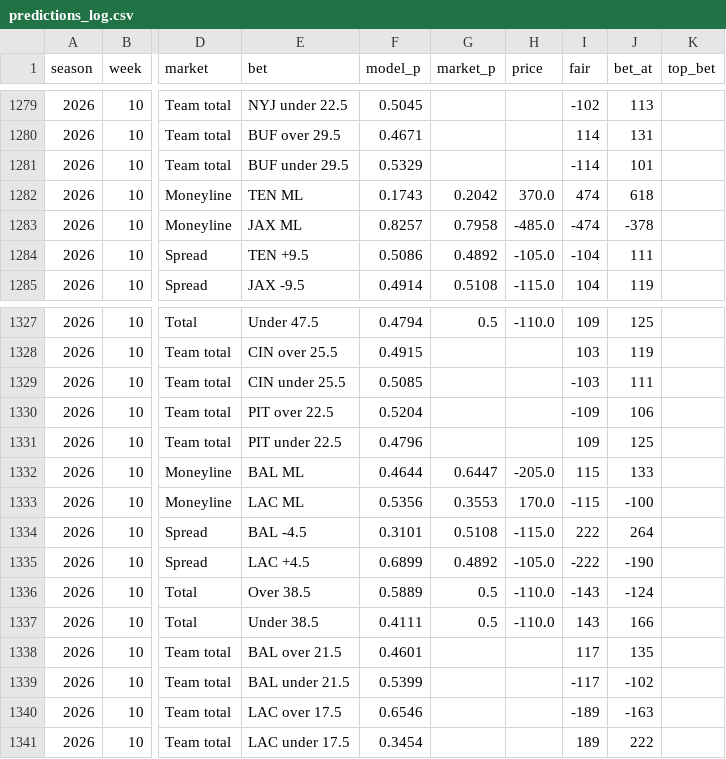
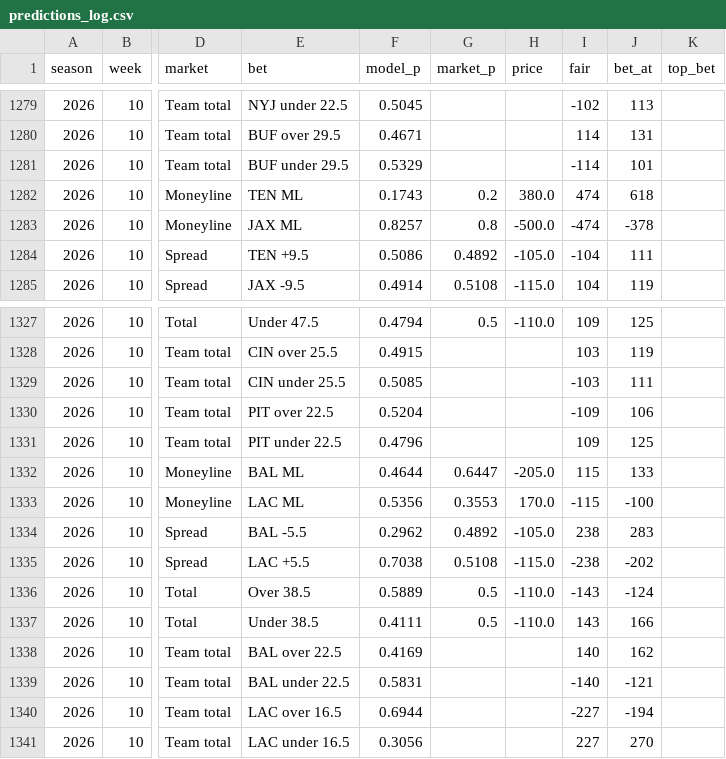
Before and after one commit to HalfWitty/FootballFriend, a CSV file: nfl_data/predictions_log.csv, drawn as a sheet; only a part is shown, gaps mark what is left out; the diff covers the shown part only; the diff names each change by its address in the sheet, - before the commit and + after, or states it on an @@ line.

```diff
--- a/nfl_data/predictions_log.csv
+++ b/nfl_data/predictions_log.csv
-G1282 (market_p): 0.2042
+G1282 (market_p): 0.2
-H1282 (price): 370.0
+H1282 (price): 380.0
-G1283 (market_p): 0.7958
+G1283 (market_p): 0.8
-H1283 (price): -485.0
+H1283 (price): -500.0
-E1334 (bet): BAL -4.5
+E1334 (bet): BAL -5.5
-F1334 (model_p): 0.3101
+F1334 (model_p): 0.2962
-G1334 (market_p): 0.5108
+G1334 (market_p): 0.4892
-H1334 (price): -115.0
+H1334 (price): -105.0
-I1334 (fair): 222
+I1334 (fair): 238
-J1334 (bet_at): 264
+J1334 (bet_at): 283
-E1335 (bet): LAC +4.5
+E1335 (bet): LAC +5.5
-F1335 (model_p): 0.6899
+F1335 (model_p): 0.7038
-G1335 (market_p): 0.4892
+G1335 (market_p): 0.5108
-H1335 (price): -105.0
+H1335 (price): -115.0
-I1335 (fair): -222
+I1335 (fair): -238
-J1335 (bet_at): -190
+J1335 (bet_at): -202
-E1338 (bet): BAL over 21.5
+E1338 (bet): BAL over 22.5
-F1338 (model_p): 0.4601
+F1338 (model_p): 0.4169
-I1338 (fair): 117
+I1338 (fair): 140
-J1338 (bet_at): 135
+J1338 (bet_at): 162
-E1339 (bet): BAL under 21.5
+E1339 (bet): BAL under 22.5
-F1339 (model_p): 0.5399
+F1339 (model_p): 0.5831
-I1339 (fair): -117
+I1339 (fair): -140
-J1339 (bet_at): -102
+J1339 (bet_at): -121
-E1340 (bet): LAC over 17.5
+E1340 (bet): LAC over 16.5
-F1340 (model_p): 0.6546
+F1340 (model_p): 0.6944
-I1340 (fair): -189
+I1340 (fair): -227
-J1340 (bet_at): -163
+J1340 (bet_at): -194
-E1341 (bet): LAC under 17.5
+E1341 (bet): LAC under 16.5
-F1341 (model_p): 0.3454
+F1341 (model_p): 0.3056
-I1341 (fair): 189
+I1341 (fair): 227
-J1341 (bet_at): 222
+J1341 (bet_at): 270
```
Also changed, not shown: 49 edited cells elsewhere in this file, 1 other file.
